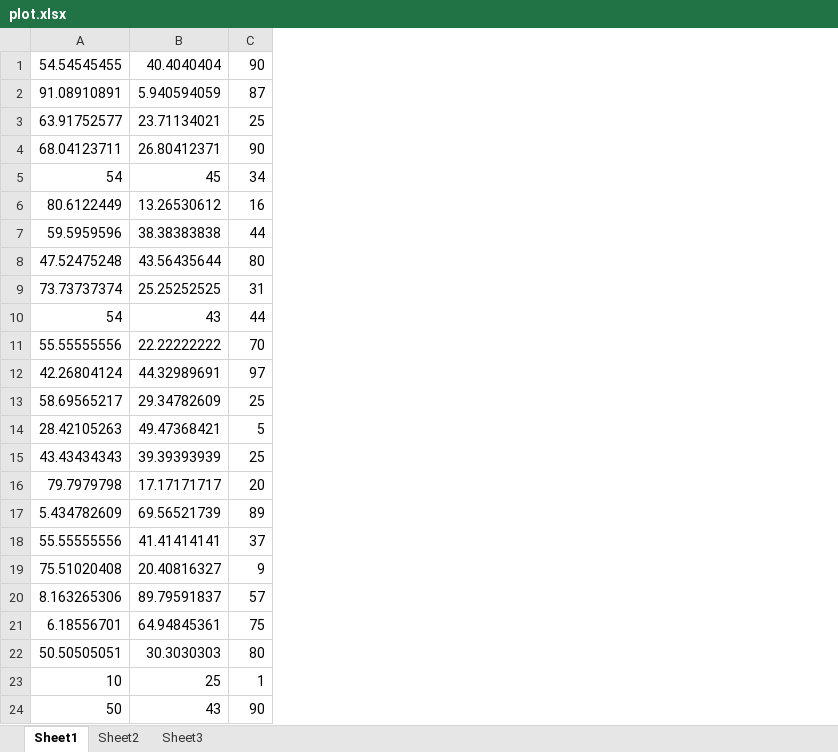
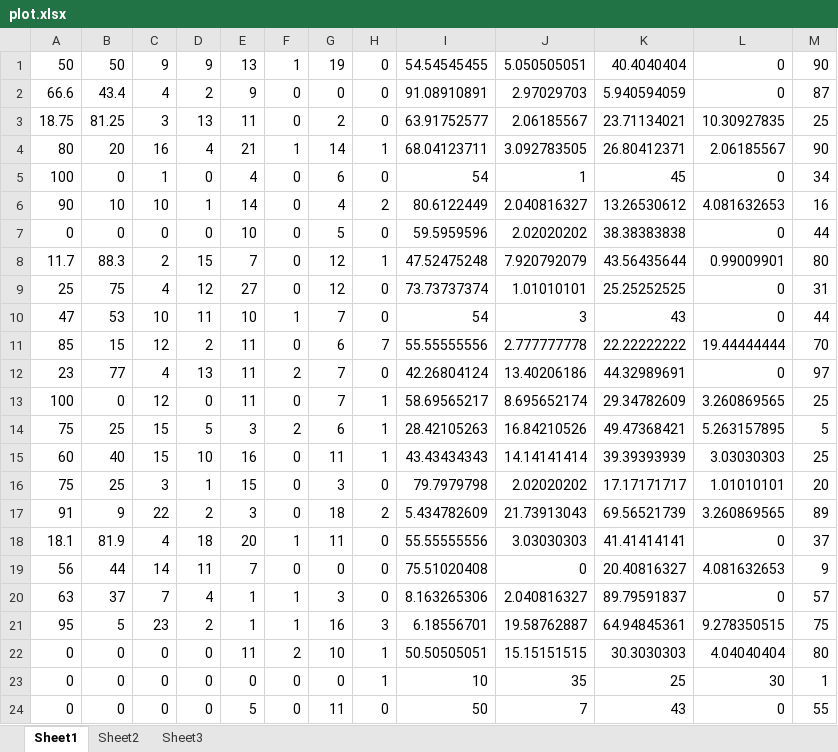
Before and after one commit to SallyHabib/BachelorProject, an Excel workbook: plot.xlsx, sheet Sheet1, drawn as a sheet; values as stored, in another font and other column widths than the file's, no borders; charts and pictures not drawn; addresses are those after the commit; the diff names each change by its address in the sheet, - before the commit and + after, or states it on an @@ line.

```diff
--- a/plot.xlsx (sheet Sheet1)
+++ b/plot.xlsx (sheet Sheet1)
+column A, rows 1-24: 50 | 66.6 | 18.75 | 80 | 100 | 90 | 0 | 11.7 | 25 | 47 | 85 | 23 | 100 | 75 | 60 | 75 | 91 | 18.1 | 56 | 63 | 95 | 0 | 0 | 0
+column B, rows 1-24: 50 | 43.4 | 81.25 | 20 | 0 | 10 | 0 | 88.3 | 75 | 53 | 15 | 77 | 0 | 25 | 40 | 25 | 9 | 81.9 | 44 | 37 | 5 | 0 | 0 | 0
+column C, rows 1-24: 9 | 4 | 3 | 16 | 1 | 10 | 0 | 2 | 4 | 10 | 12 | 4 | 12 | 15 | 15 | 3 | 22 | 4 | 14 | 7 | 23 | 0 | 0 | 0
+column D, rows 1-24: 9 | 2 | 13 | 4 | 0 | 1 | 0 | 15 | 12 | 11 | 2 | 13 | 0 | 5 | 10 | 1 | 2 | 18 | 11 | 4 | 2 | 0 | 0 | 0
+column E, rows 1-24: 13 | 9 | 11 | 21 | 4 | 14 | 10 | 7 | 27 | 10 | 11 | 11 | 11 | 3 | 16 | 15 | 3 | 20 | 7 | 1 | 1 | 11 | 0 | 5
+column F, rows 1-24: 1 | 0 | 0 | 1 | 0 | 0 | 0 | 0 | 0 | 1 | 0 | 2 | 0 | 2 | 0 | 0 | 0 | 1 | 0 | 1 | 1 | 2 | 0 | 0
+column G, rows 1-24: 19 | 0 | 2 | 14 | 6 | 4 | 5 | 12 | 12 | 7 | 6 | 7 | 7 | 6 | 11 | 3 | 18 | 11 | 0 | 3 | 16 | 10 | 0 | 11
+column H, rows 1-24: 0 | 0 | 0 | 1 | 0 | 2 | 0 | 1 | 0 | 0 | 7 | 0 | 1 | 1 | 1 | 0 | 2 | 0 | 0 | 0 | 3 | 1 | 1 | 0
+column J, rows 1-24: 5.050505051 | 2.97029703 | 2.06185567 | 3.092783505 | 1 | 2.040816327 | 2.02020202 | 7.920792079 | 1.01010101 | 3 | 2.777777778 | 13.40206186 | 8.695652174 | 16.84210526 | 14.14141414 | 2.02020202 | 21.73913043 | 3.03030303 | 0 | 2.040816327 | 19.58762887 | 15.15151515 | 35 | 7
+column L, rows 1-24: 0 | 0 | 10.30927835 | 2.06185567 | 0 | 4.081632653 | 0 | 0.99009901 | 0 | 0 | 19.44444444 | 0 | 3.260869565 | 5.263157895 | 3.03030303 | 1.01010101 | 3.260869565 | 0 | 4.081632653 | 0 | 9.278350515 | 4.04040404 | 30 | 0
-M24: 90
+M24: 55
```
Also changed, not shown: charts or pictures, 5 other files.
